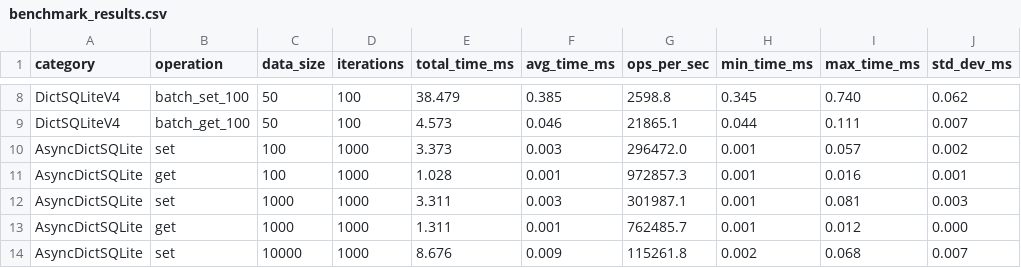
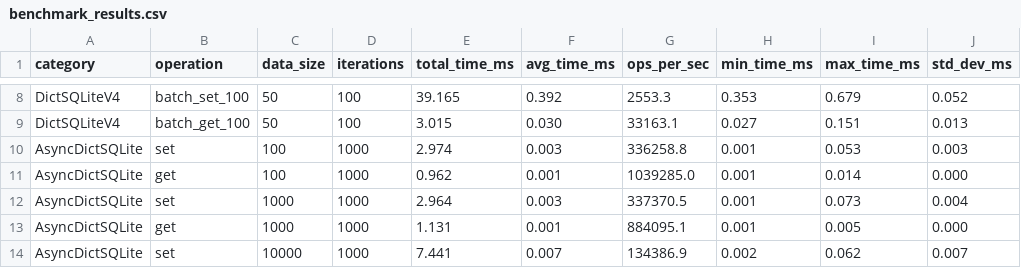
Before and after one commit to disnana/DictSQLite, a CSV file: dictsqlite_v2/dictsqlite/benchmark/benchmark_results.csv, drawn as a sheet; only a part is shown, gaps mark what is left out; the diff covers the shown part only; the diff names each change by its address in the sheet, - before the commit and + after, or states it on an @@ line.

```diff
--- a/dictsqlite_v2/dictsqlite/benchmark/benchmark_results.csv
+++ b/dictsqlite_v2/dictsqlite/benchmark/benchmark_results.csv
-E8 (total_time_ms): 38.479
+E8 (total_time_ms): 39.165
-F8 (avg_time_ms): 0.385
+F8 (avg_time_ms): 0.392
-G8 (ops_per_sec): 2598.8
+G8 (ops_per_sec): 2553.3
-H8 (min_time_ms): 0.345
+H8 (min_time_ms): 0.353
-I8 (max_time_ms): 0.740
+I8 (max_time_ms): 0.679
-J8 (std_dev_ms): 0.062
+J8 (std_dev_ms): 0.052
-E9 (total_time_ms): 4.573
+E9 (total_time_ms): 3.015
-F9 (avg_time_ms): 0.046
+F9 (avg_time_ms): 0.030
-G9 (ops_per_sec): 21865.1
+G9 (ops_per_sec): 33163.1
-H9 (min_time_ms): 0.044
+H9 (min_time_ms): 0.027
-I9 (max_time_ms): 0.111
+I9 (max_time_ms): 0.151
-J9 (std_dev_ms): 0.007
+J9 (std_dev_ms): 0.013
-E10 (total_time_ms): 3.373
+E10 (total_time_ms): 2.974
-G10 (ops_per_sec): 296472.0
+G10 (ops_per_sec): 336258.8
-I10 (max_time_ms): 0.057
+I10 (max_time_ms): 0.053
-J10 (std_dev_ms): 0.002
+J10 (std_dev_ms): 0.003
-E11 (total_time_ms): 1.028
+E11 (total_time_ms): 0.962
-G11 (ops_per_sec): 972857.3
+G11 (ops_per_sec): 1039285.0
-I11 (max_time_ms): 0.016
+I11 (max_time_ms): 0.014
-J11 (std_dev_ms): 0.001
+J11 (std_dev_ms): 0.000
-E12 (total_time_ms): 3.311
+E12 (total_time_ms): 2.964
-G12 (ops_per_sec): 301987.1
+G12 (ops_per_sec): 337370.5
-I12 (max_time_ms): 0.081
+I12 (max_time_ms): 0.073
-J12 (std_dev_ms): 0.003
+J12 (std_dev_ms): 0.004
-E13 (total_time_ms): 1.311
+E13 (total_time_ms): 1.131
-G13 (ops_per_sec): 762485.7
+G13 (ops_per_sec): 884095.1
-I13 (max_time_ms): 0.012
+I13 (max_time_ms): 0.005
-E14 (total_time_ms): 8.676
+E14 (total_time_ms): 7.441
-F14 (avg_time_ms): 0.009
+F14 (avg_time_ms): 0.007
-G14 (ops_per_sec): 115261.8
+G14 (ops_per_sec): 134386.9
-I14 (max_time_ms): 0.068
+I14 (max_time_ms): 0.062
```
Also changed, not shown: 57 edited cells elsewhere in this file, 7 other files.
